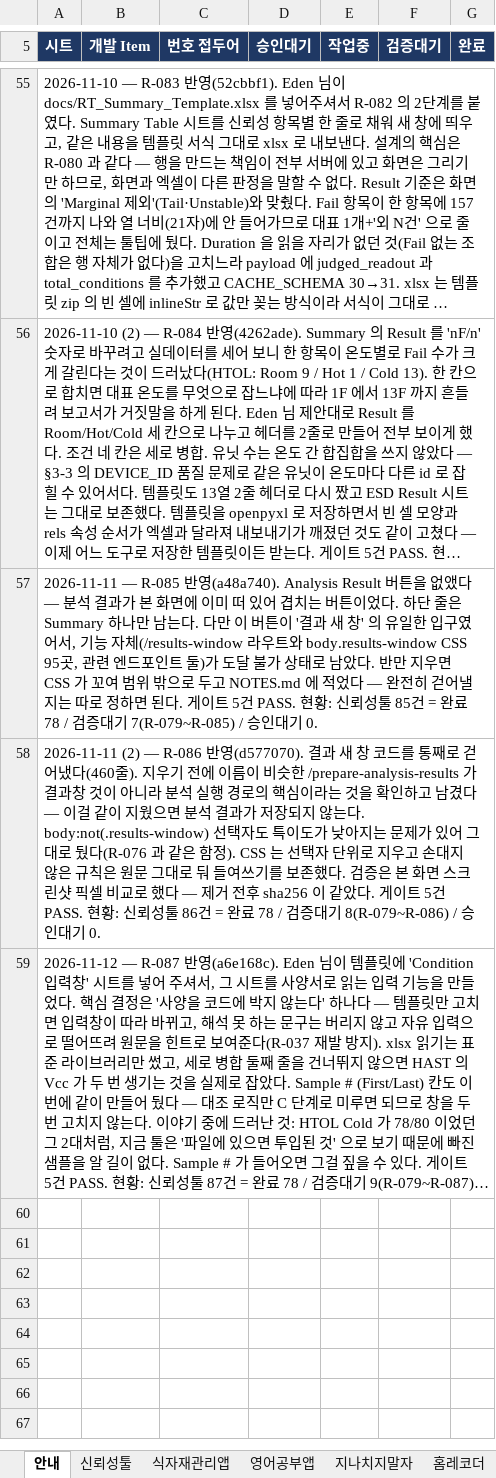
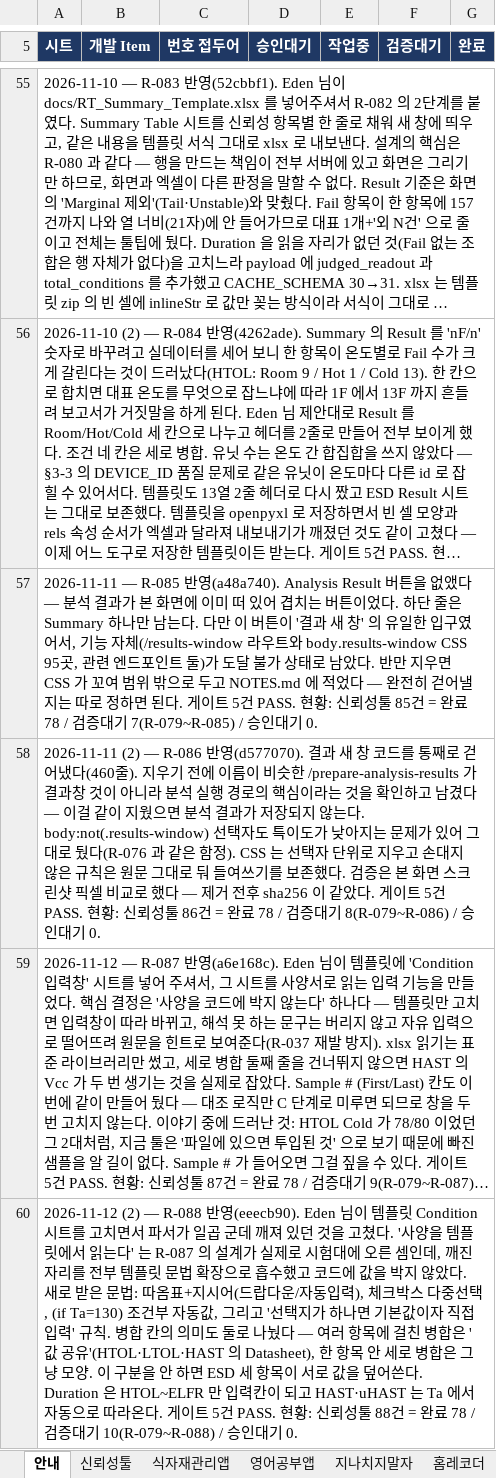
Before and after one commit to hyuck30401-coder/automation, an Excel workbook: docs/요구사항관리대장.xlsx, sheet 안내, drawn as a sheet; only a part is shown, gaps mark what is left out; long unchanged cells end in …; values as stored, in another font and other column widths than the file's, no borders; the diff names each change by its address in the sheet, - before the commit and + after, or states it on an @@ line.

```diff
--- a/docs/요구사항관리대장.xlsx (sheet 안내)
+++ b/docs/요구사항관리대장.xlsx (sheet 안내)
+row 60: 2026-11-12 (2) — R-088 반영(eeecb90). Eden 님이 템플릿 Condition 시트를 고치면서 파서가 일곱 군데 깨져 있던 것을 고쳤다. '사양을 템플릿에서 읽는다' 는 R-087 의 설계가 실제로 시험대에 오른 셈인데, 깨진 자리를 전부 템플릿 문법 확장으로 흡수했고 코드에 값을 박지 않았다. 새로 받은 문법: 따옴표+지시어(드랍다운/자동입력), 체크박스 다중선택, (if Ta=130) 조건부 자동값, 그리고 '선택지가 하나면 기본값이자 직접입력' 규칙. 병합 칸의 의미도 둘로 나눴다 — 여러 항목에 걸친 병합은 '값 공유'(HTOL·LTOL·HAST 의 Datasheet), 한 항목 안 세로 병합은 그냥 모양. 이 구분을 안 하면 ESD 세 항목이 서로 값을 덮어쓴다. Duration 은 HTOL~ELFR 만 입력칸이 되고 HAST·uHAST 는 Ta 에서 자동으로 따라온다. 게이트 5건 PASS. 현황: 신뢰성툴 88건 = 완료 78 / 검증대기 10(R-079~R-088) / 승인대기 0.
```
Also changed, not shown: sheet 신뢰성툴.
